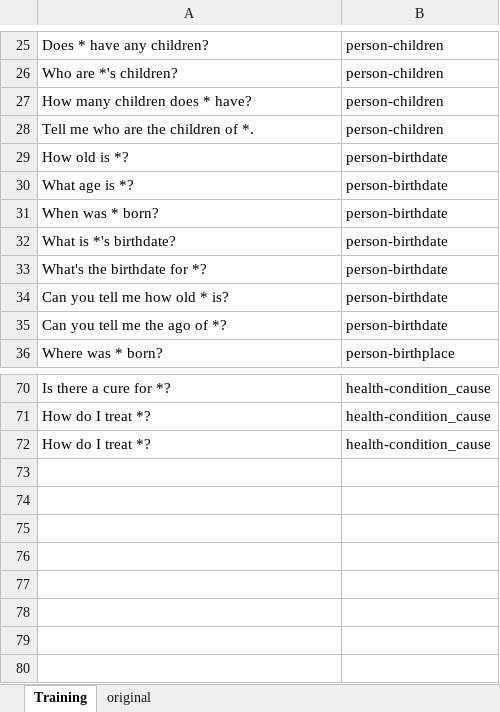
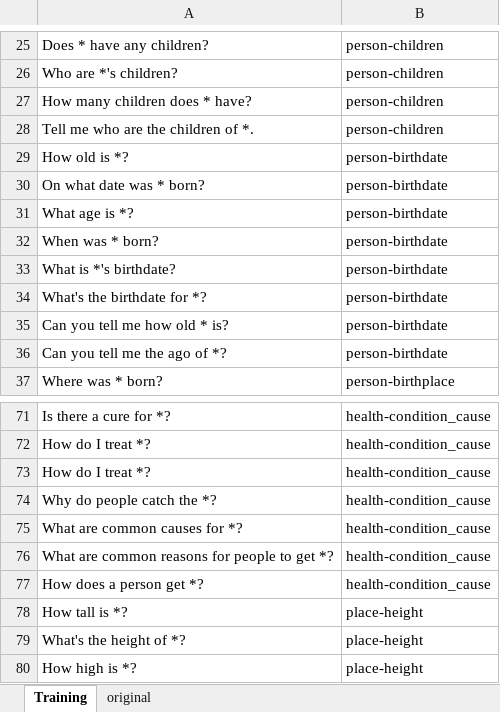
Before and after one commit to biosopher/nlc-factoid-assistant, an Excel workbook: data/nlc_factoid_training.xlsx, sheet Training, drawn as a sheet; only a part is shown, gaps mark what is left out; values as stored, in another font and other column widths than the file's, no borders; the diff names each change by its address in the sheet, - before the commit and + after, or states it on an @@ line.

Commit message:
Height and elevation now supported

```diff
--- a/data/nlc_factoid_training.xlsx (sheet Training)
+++ b/data/nlc_factoid_training.xlsx (sheet Training)
+row 30: On what date was * born? | person-birthdate
+row 74: Why do people catch the *? | health-condition_cause
+row 75: What are common causes for *? | health-condition_cause
+row 76: What are common reasons for people to get *? | health-condition_cause
+row 77: How does a person get *? | health-condition_cause
+row 78: How tall is *? | place-height
+row 79: What's the height of *? | place-height
+row 80: How high is *? | place-height
```
Also changed, not shown: sheet original, 19 other files.
